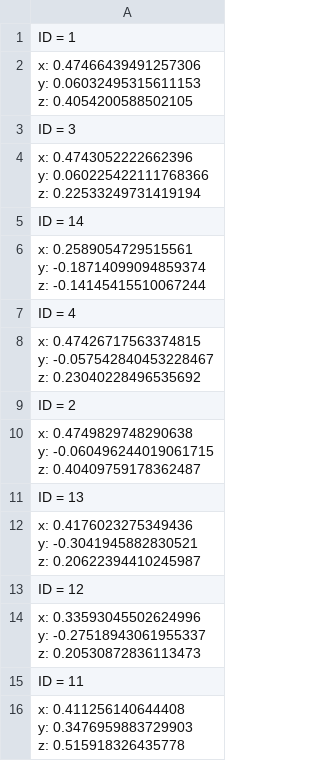
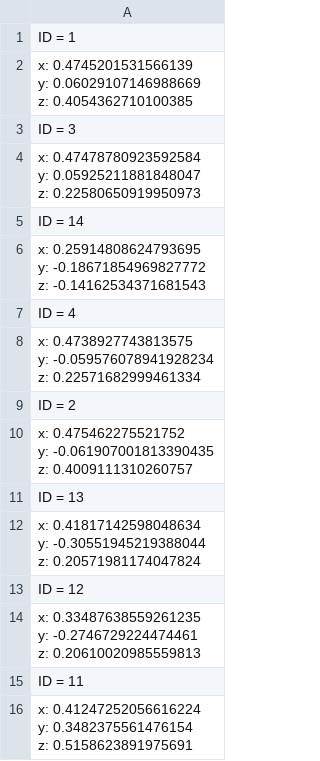
Before and after one commit to ERC-23/Maintenance23, a CSV file: td1/src/scripts/filex.csv, drawn as a sheet.

```diff
--- a/td1/src/scripts/filex.csv
+++ b/td1/src/scripts/filex.csv
@@ -1,32 +1,32 @@
 ID = 1
-"x: 0.47466439491257306
-y: 0.06032495315611153
-z: 0.4054200588502105"
+"x: 0.4745201531566139
+y: 0.06029107146988669
+z: 0.4054362710100385"
 ID = 3
-"x: 0.4743052222662396
-y: 0.060225422111768366
-z: 0.22533249731419194"
+"x: 0.47478780923592584
+y: 0.05925211881848047
+z: 0.22580650919950973"
 ID = 14
-"x: 0.2589054729515561
-y: -0.18714099094859374
-z: -0.14145415510067244"
+"x: 0.25914808624793695
+y: -0.18671854969827772
+z: -0.14162534371681543"
 ID = 4
-"x: 0.47426717563374815
-y: -0.057542840453228467
-z: 0.23040228496535692"
+"x: 0.4738927743813575
+y: -0.059576078941928234
+z: 0.22571682999461334"
 ID = 2
-"x: 0.4749829748290638
-y: -0.060496244019061715
-z: 0.40409759178362487"
+"x: 0.475462275521752
+y: -0.061907001813390435
+z: 0.4009111310260757"
 ID = 13
-"x: 0.4176023275349436
-y: -0.3041945882830521
-z: 0.20622394410245987"
+"x: 0.41817142598048634
+y: -0.30551945219388044
+z: 0.20571981174047824"
 ID = 12
-"x: 0.33593045502624996
-y: -0.27518943061955337
-z: 0.20530872836113473"
+"x: 0.33487638559261235
+y: -0.2746729224474461
+z: 0.20610020985559813"
 ID = 11
-"x: 0.411256140644408
-y: 0.3476959883729903
-z: 0.515918326435778"
+"x: 0.41247252056616224
+y: 0.3482375561476154
+z: 0.5158623891975691"
```
Also changed, not shown: 1 other file.
